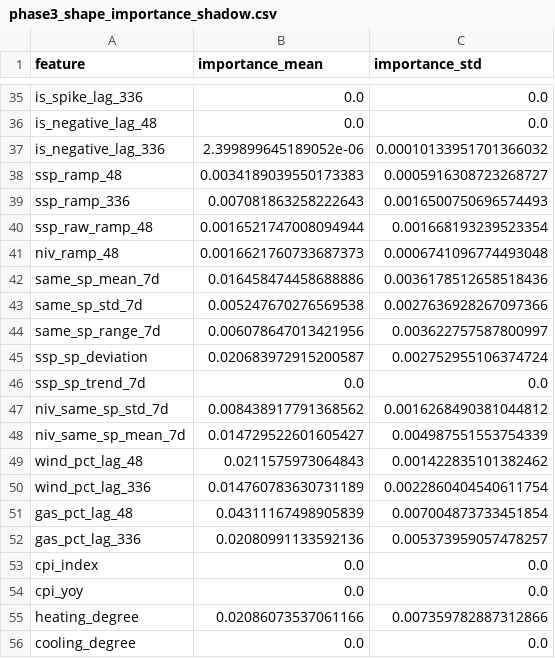
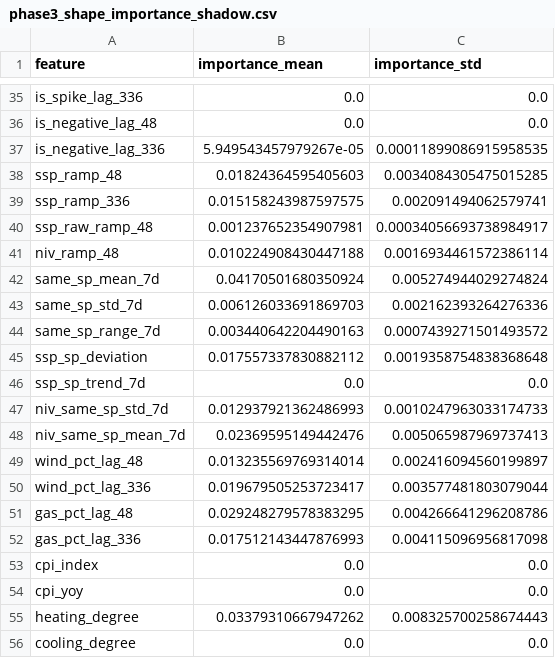
Before and after one commit to liudi23/uk-system-price-forecast, a CSV file: model_assets/phase3_shape_importance_shadow.csv, drawn as a sheet; only a part is shown, gaps mark what is left out; the diff covers the shown part only.

```diff
--- a/model_assets/phase3_shape_importance_shadow.csv
+++ b/model_assets/phase3_shape_importance_shadow.csv
@@ -36,21 +36,21 @@ is_spike_lag_336,0.0,0.0
 is_negative_lag_48,0.0,0.0
-is_negative_lag_336,2.399899645189052e-06,0.00010133951701366032
-ssp_ramp_48,0.0034189039550173383,0.0005916308723268727
-ssp_ramp_336,0.007081863258222643,0.0016500750696574493
-ssp_raw_ramp_48,0.0016521747008094944,0.001668193239523354
-niv_ramp_48,0.0016621760733687373,0.0006741096774493048
-same_sp_mean_7d,0.016458474458688886,0.0036178512658518436
-same_sp_std_7d,0.005247670276569538,0.0027636928267097366
-same_sp_range_7d,0.006078647013421956,0.003622757587800997
-ssp_sp_deviation,0.020683972915200587,0.002752955106374724
+is_negative_lag_336,5.949543457979267e-05,0.00011899086915958535
+ssp_ramp_48,0.01824364595405603,0.0034084305475015285
+ssp_ramp_336,0.015158243987597575,0.002091494062579741
+ssp_raw_ramp_48,0.001237652354907981,0.00034056693738984917
+niv_ramp_48,0.010224908430447188,0.0016934461572386114
+same_sp_mean_7d,0.04170501680350924,0.005274944029274824
+same_sp_std_7d,0.006126033691869703,0.002162393264276336
+same_sp_range_7d,0.003440642204490163,0.0007439271501493572
+ssp_sp_deviation,0.017557337830882112,0.0019358754838368648
 ssp_sp_trend_7d,0.0,0.0
-niv_same_sp_std_7d,0.008438917791368562,0.0016268490381044812
-niv_same_sp_mean_7d,0.014729522601605427,0.004987551553754339
-wind_pct_lag_48,0.0211575973064843,0.001422835101382462
-wind_pct_lag_336,0.014760783630731189,0.0022860404540611754
-gas_pct_lag_48,0.04311167498905839,0.007004873733451854
-gas_pct_lag_336,0.02080991133592136,0.005373959057478257
+niv_same_sp_std_7d,0.012937921362486993,0.0010247963033174733
+niv_same_sp_mean_7d,0.02369595149442476,0.005065987969737413
+wind_pct_lag_48,0.013235569769314014,0.002416094560199897
+wind_pct_lag_336,0.019679505253723417,0.003577481803079044
+gas_pct_lag_48,0.029248279578383295,0.004266641296208786
+gas_pct_lag_336,0.017512143447876993,0.004115096956817098
 cpi_index,0.0,0.0
 cpi_yoy,0.0,0.0
-heating_degree,0.02086073537061166,0.007359782887312866
+heating_degree,0.03379310667947262,0.008325700258674443
 cooling_degree,0.0,0.0
```
Also changed, not shown: 82 edited cells elsewhere in this file, model_assets/day2_forecast_shadow.csv, model_assets/next_day_forecast_phase3.csv, 11 other files.
